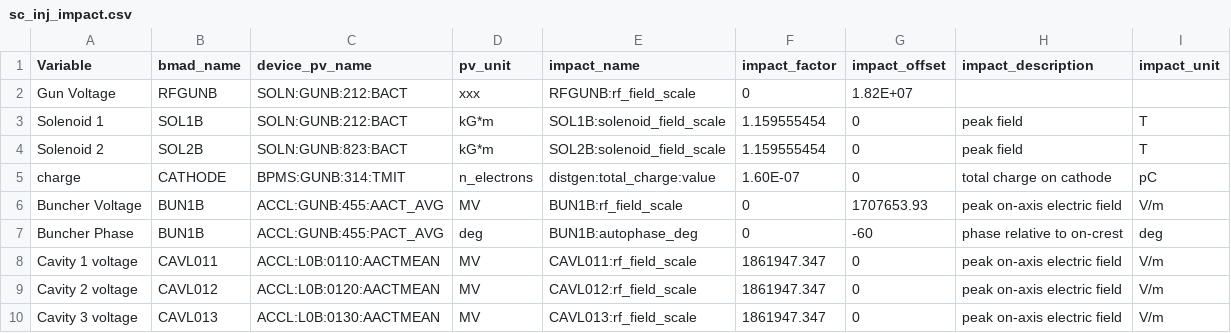
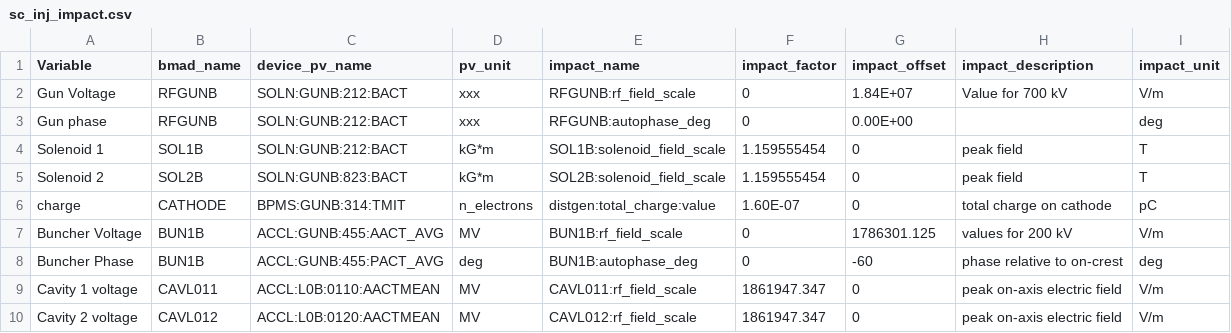
Before and after one commit to ChristopherMayes/lume-impact-live-demo, a CSV file: pv_mapping/sc_inj_impact.csv, drawn as a sheet; only a part is shown; the shorter side is filled out with more unchanged rows.

```diff
--- a/pv_mapping/sc_inj_impact.csv
+++ b/pv_mapping/sc_inj_impact.csv
@@ -1,3 +1,4 @@
 Variable,bmad_name,device_pv_name,pv_unit,impact_name,impact_factor,impact_offset,impact_description,impact_unit
-Gun Voltage,RFGUNB,SOLN:GUNB:212:BACT,xxx,RFGUNB:rf_field_scale,0,1.82E+07,,
+Gun Voltage,RFGUNB,SOLN:GUNB:212:BACT,xxx,RFGUNB:rf_field_scale,0,1.84E+07,Value for 700 kV ,V/m
+Gun phase,RFGUNB,SOLN:GUNB:212:BACT,xxx,RFGUNB:autophase_deg,0,0.00E+00,,deg
 Solenoid 1,SOL1B,SOLN:GUNB:212:BACT,kG*m,SOL1B:solenoid_field_scale,1.159555454,0,peak field,T
@@ -5,3 +6,3 @@ Solenoid 2,SOL2B,SOLN:GUNB:823:BACT,kG*m,SOL2B:solenoid_field_scale,1.159555454,
 charge,CATHODE,BPMS:GUNB:314:TMIT,n_electrons,distgen:total_charge:value,1.60E-07,0,total charge on cathode, pC
-Buncher Voltage,BUN1B,ACCL:GUNB:455:AACT_AVG,MV,BUN1B:rf_field_scale,0,1707653.93,peak on-axis electric field,V/m
+Buncher Voltage,BUN1B,ACCL:GUNB:455:AACT_AVG,MV,BUN1B:rf_field_scale,0,1786301.125,values for 200 kV,V/m
 Buncher Phase,BUN1B,ACCL:GUNB:455:PACT_AVG,deg,BUN1B:autophase_deg,0,-60,phase relative to on-crest,deg
```
Also changed, not shown: 9 other files.
